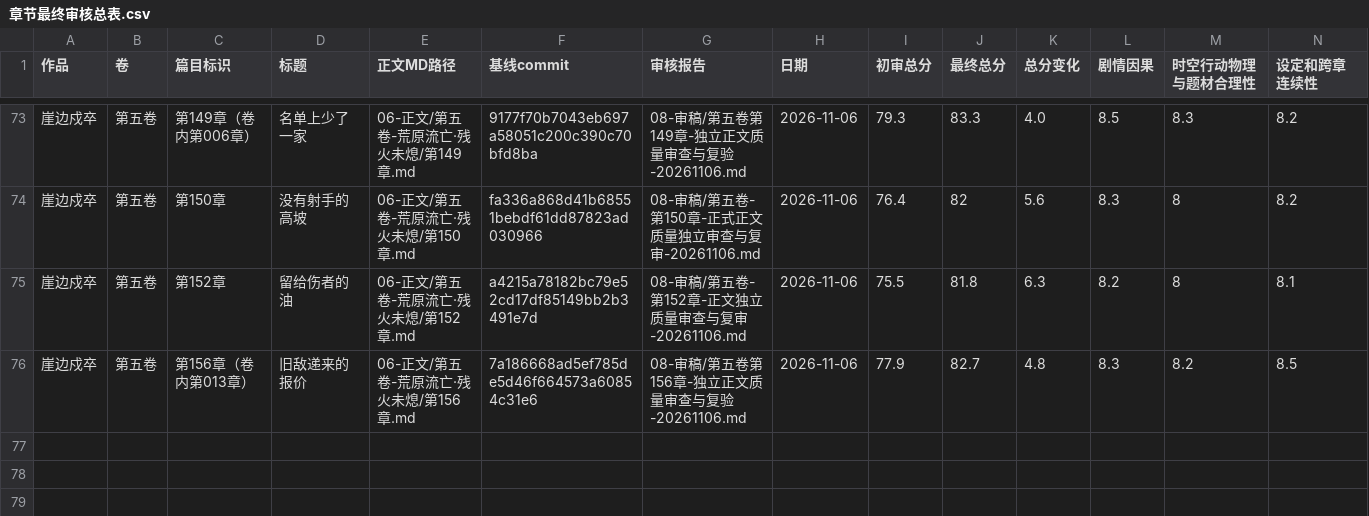
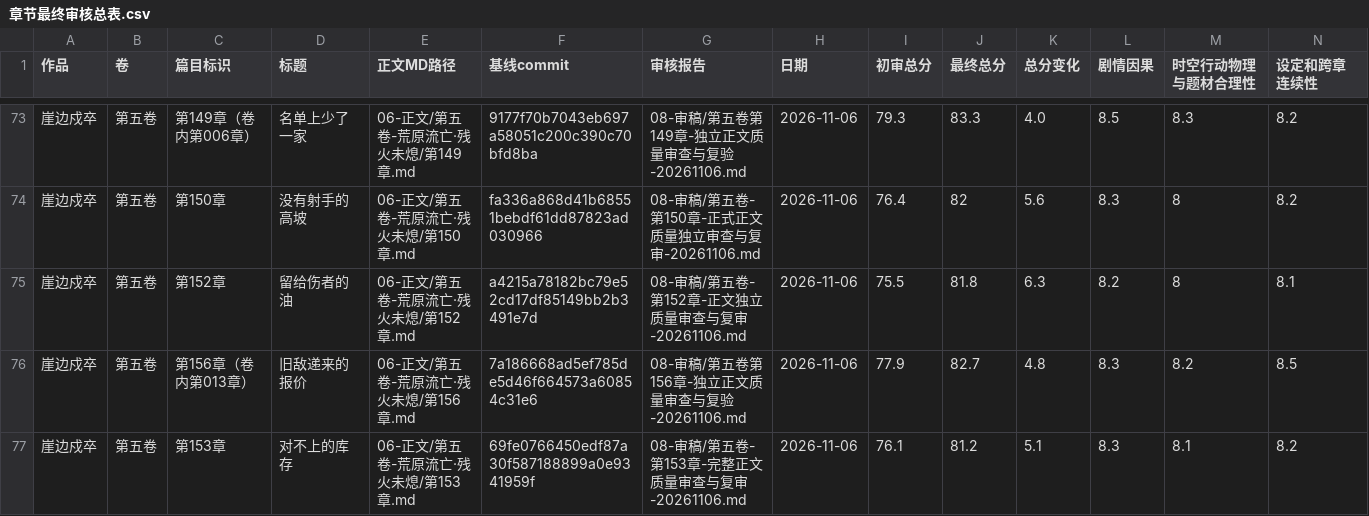
Before and after one commit to yuqiangdede/The-Last-Watch, a CSV file: 08-审稿/章节最终审核总表.csv, drawn as a sheet; only a part is shown, gaps mark what is left out; rows hold the shown columns only; the diff names each change by its address in the sheet, - before the commit and + after, or states it on an @@ line.

Commit message:
第153章：更新正文终审CSV唯一记录（文学/AI/工程独立）

```diff
--- a/08-审稿/章节最终审核总表.csv
+++ b/08-审稿/章节最终审核总表.csv
+row 77: 崖边戍卒 | 第五卷 | 第153章 | 对不上的库存 | 06-正文/第五卷-荒原流亡·残火未熄/第153章.md | 69fe0766450edf87a30f587188899a0e9341959f | 08-审稿/第五卷-第153章-完整正文质量审查与复审-20261106.md | 2026-11-06 | 76.1 | 81.2 | 5.1 | 8.3 | 8.1 | 8.2
```
